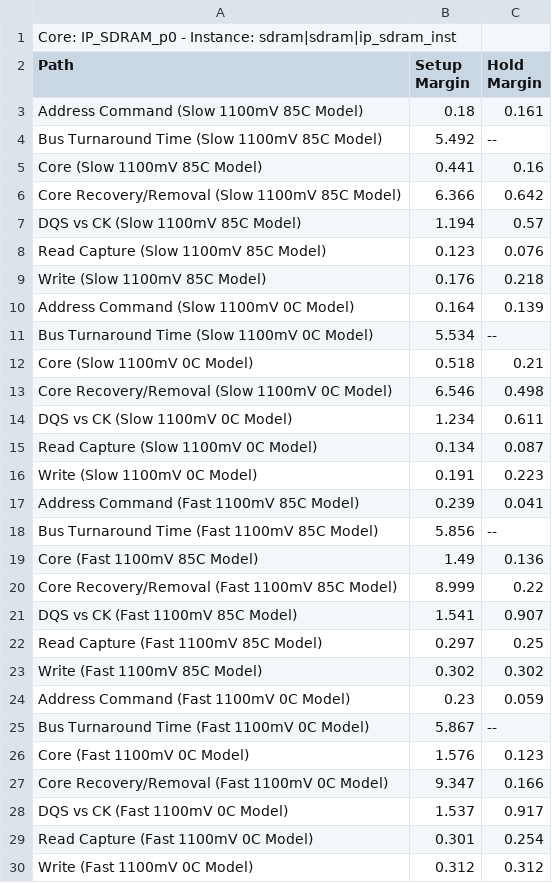
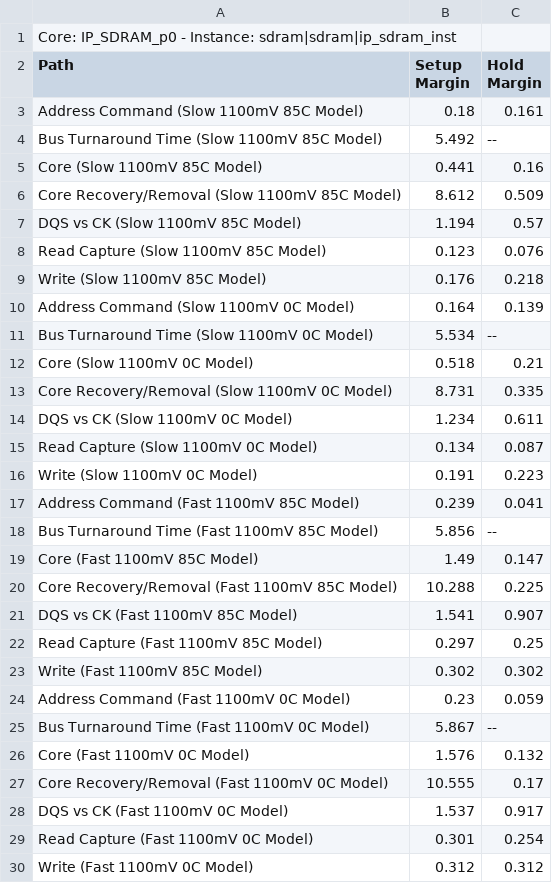
Before and after one commit to apistol78/rv32, a CSV file: board/terasic_cv_gx/IP_SDRAM_p0_summary.csv, drawn as a sheet.

Commit message:
Rv32: Some work, added audio to Terasic board etc.

```diff
--- a/board/terasic_cv_gx/IP_SDRAM_p0_summary.csv
+++ b/board/terasic_cv_gx/IP_SDRAM_p0_summary.csv
@@ -5,3 +5,3 @@ Path, Setup Margin, Hold Margin
 "Core (Slow 1100mV 85C Model)",0.441,0.16
-"Core Recovery/Removal (Slow 1100mV 85C Model)",6.366,0.642
+"Core Recovery/Removal (Slow 1100mV 85C Model)",8.612,0.509
 "DQS vs CK (Slow 1100mV 85C Model)",1.194,0.57
@@ -12,3 +12,3 @@ Path, Setup Margin, Hold Margin
 "Core (Slow 1100mV 0C Model)",0.518,0.21
-"Core Recovery/Removal (Slow 1100mV 0C Model)",6.546,0.498
+"Core Recovery/Removal (Slow 1100mV 0C Model)",8.731,0.335
 "DQS vs CK (Slow 1100mV 0C Model)",1.234,0.611
@@ -18,4 +18,4 @@ Path, Setup Margin, Hold Margin
 "Bus Turnaround Time (Fast 1100mV 85C Model)",5.856,--
-"Core (Fast 1100mV 85C Model)",1.49,0.136
-"Core Recovery/Removal (Fast 1100mV 85C Model)",8.999,0.22
+"Core (Fast 1100mV 85C Model)",1.49,0.147
+"Core Recovery/Removal (Fast 1100mV 85C Model)",10.288,0.225
 "DQS vs CK (Fast 1100mV 85C Model)",1.541,0.907
@@ -25,4 +25,4 @@ Path, Setup Margin, Hold Margin
 "Bus Turnaround Time (Fast 1100mV 0C Model)",5.867,--
-"Core (Fast 1100mV 0C Model)",1.576,0.123
-"Core Recovery/Removal (Fast 1100mV 0C Model)",9.347,0.166
+"Core (Fast 1100mV 0C Model)",1.576,0.132
+"Core Recovery/Removal (Fast 1100mV 0C Model)",10.555,0.17
 "DQS vs CK (Fast 1100mV 0C Model)",1.537,0.917
```
Also changed, not shown: 13 other files.
